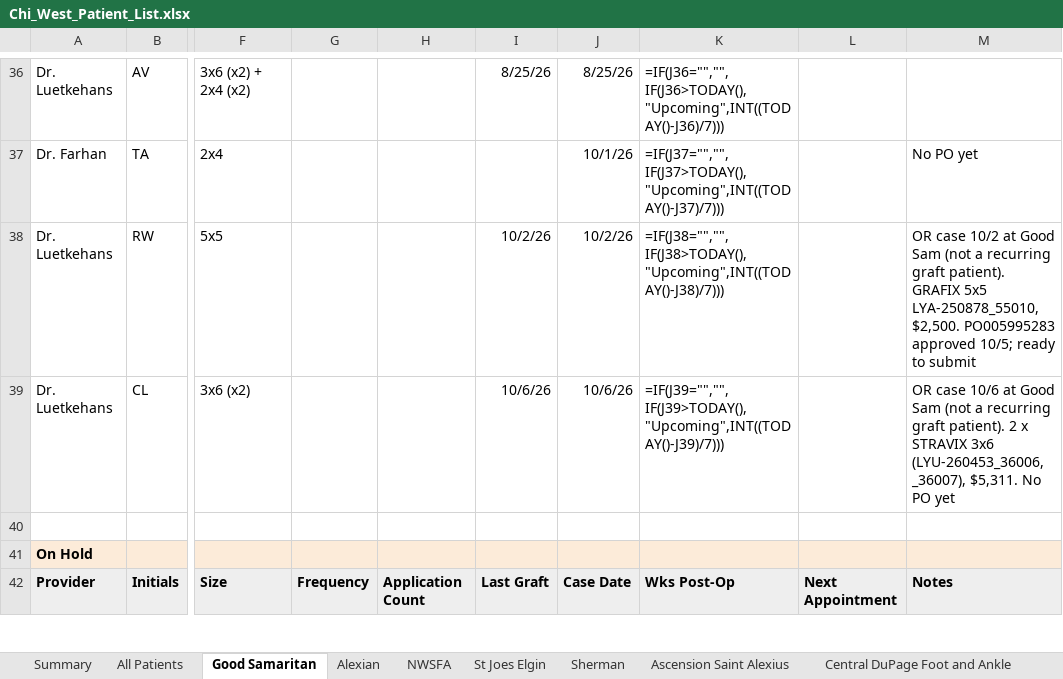
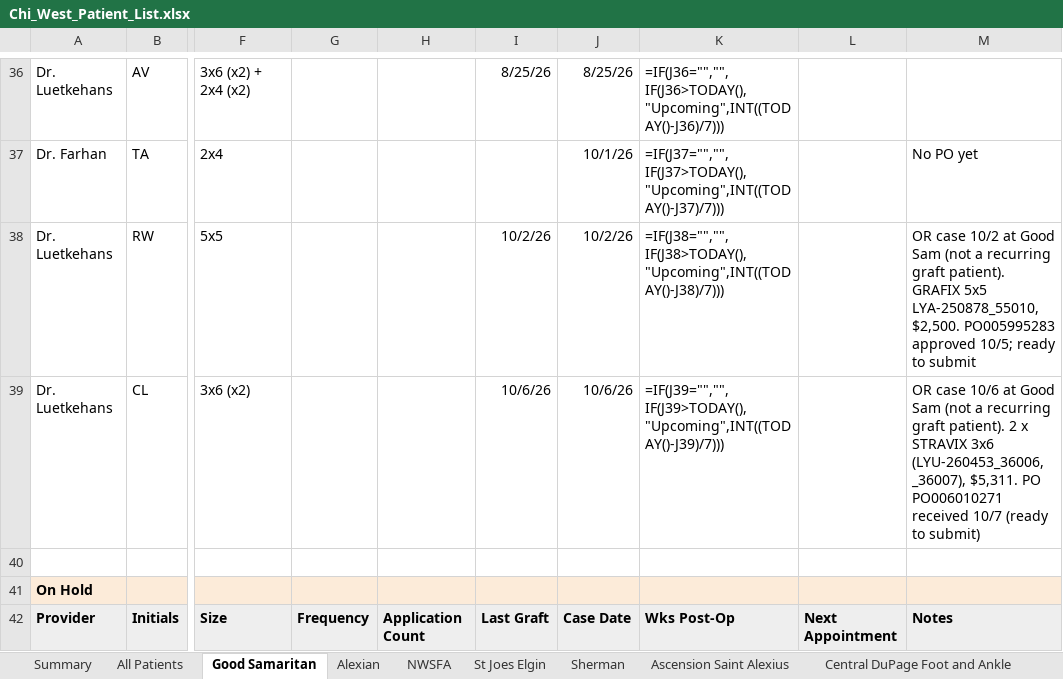
Before and after one commit to ajpeterson113/Graft-Tracker, an Excel workbook: Chi_West_Patient_List.xlsx, sheet Good Samaritan, drawn as a sheet; only a part is shown, gaps mark what is left out; values as stored, in another font and other column widths than the file's, no borders; formulas without a stored value are shown as written; the diff names each change by its address in the sheet, - before the commit and + after, or states it on an @@ line.

Commit message:
C.L. 10/6 Good Sam OR: PO PO006010271 ($5,311), ready to submit

```diff
--- a/Chi_West_Patient_List.xlsx (sheet Good Samaritan)
+++ b/Chi_West_Patient_List.xlsx (sheet Good Samaritan)
-M39: …_36007), $5,311. No PO yet
+M39: …_36007), $5,311. PO PO006010271 received 10/7 (ready to submit)
```
Also changed, not shown: sheet All Patients, Graft_Tracker_BIOT_Chicago_West.xlsx, 7 other files.
